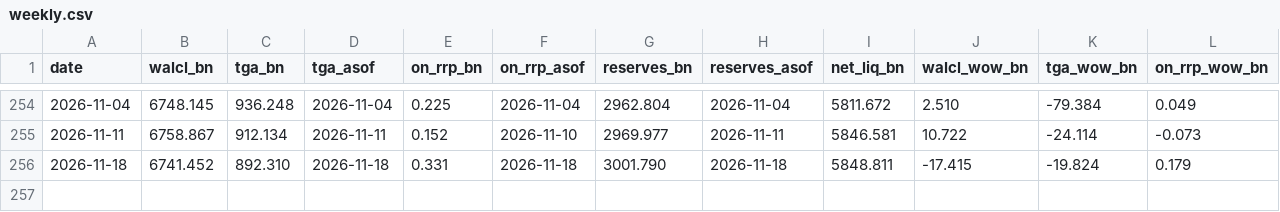
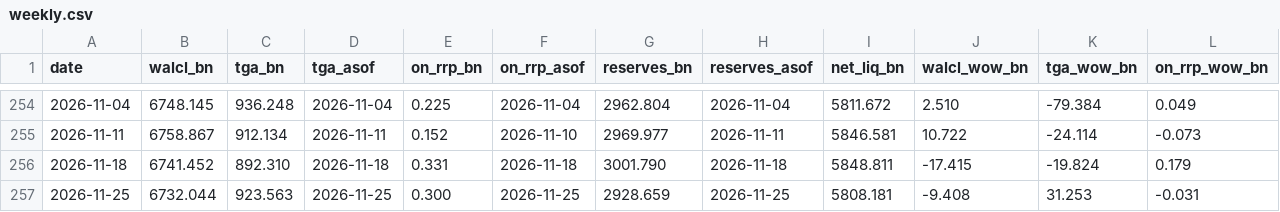
Before and after one commit to cool1990/invest-dashboard_v1, a CSV file: data/derived/weekly.csv, drawn as a sheet; only a part is shown, gaps mark what is left out; rows hold the shown columns only; the diff names each change by its address in the sheet, - before the commit and + after, or states it on an @@ line.

```diff
--- a/data/derived/weekly.csv
+++ b/data/derived/weekly.csv
+row 257: 2026-11-25 | 6732.044 | 923.563 | 2026-11-25 | 0.300 | 2026-11-25 | 2928.659 | 2026-11-25 | 5808.181 | -9.408 | 31.253 | -0.031
```
Also changed, not shown: data/derived/spreads.csv, data/series/DPSACBW027SBOG.csv, 30 other files.
